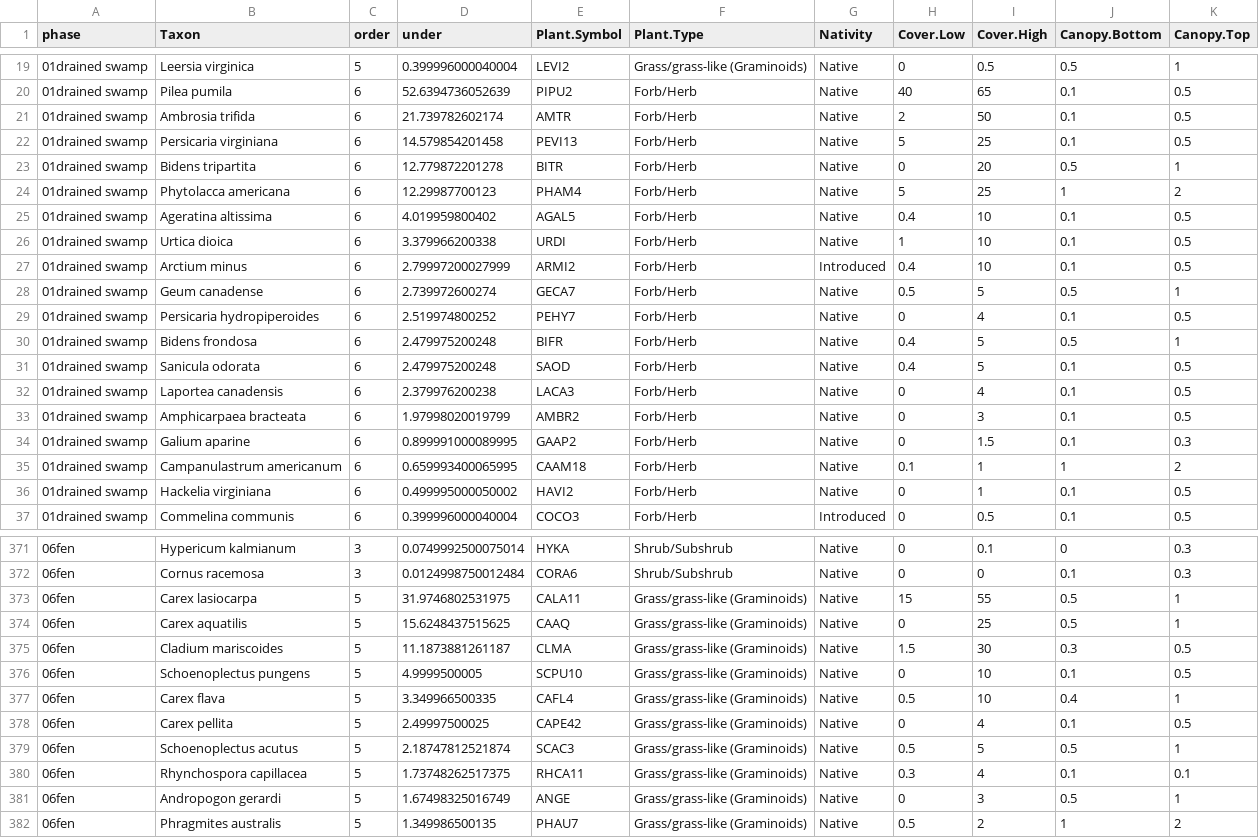
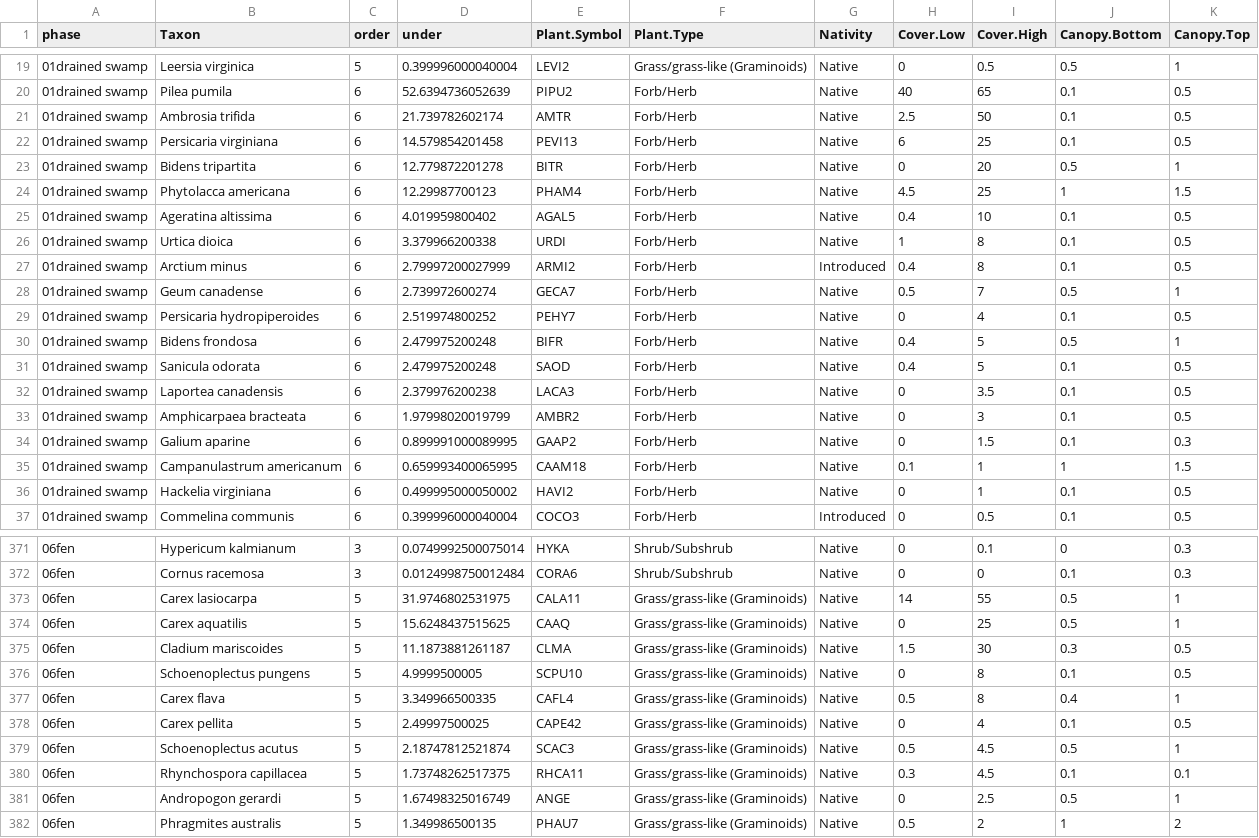
Before and after one commit to phytoclast/match_pedon_site, a CSV file: output/Forest.Understory.csv, drawn as a sheet; only a part is shown, gaps mark what is left out; the diff covers the shown part only.

Commit message:
fixed herbaceous default heights and rounding
Defaulting to some maximum values of herbaceous plants to the maximum height for the species is unreasonable above 1.5. Anything taller than that requires empirical support.

```diff
--- a/output/Forest.Understory.csv
+++ b/output/Forest.Understory.csv
@@ -20,10 +20,10 @@
 "01drained swamp","Pilea pumila",6,52.6394736052639,"PIPU2","Forb/Herb","Native",40,65,0.1,0.5
-"01drained swamp","Ambrosia trifida",6,21.739782602174,"AMTR","Forb/Herb","Native",2,50,0.1,0.5
-"01drained swamp","Persicaria virginiana",6,14.579854201458,"PEVI13","Forb/Herb","Native",5,25,0.1,0.5
+"01drained swamp","Ambrosia trifida",6,21.739782602174,"AMTR","Forb/Herb","Native",2.5,50,0.1,0.5
+"01drained swamp","Persicaria virginiana",6,14.579854201458,"PEVI13","Forb/Herb","Native",6,25,0.1,0.5
 "01drained swamp","Bidens tripartita",6,12.779872201278,"BITR","Forb/Herb","Native",0,20,0.5,1
-"01drained swamp","Phytolacca americana",6,12.29987700123,"PHAM4","Forb/Herb","Native",5,25,1,2
+"01drained swamp","Phytolacca americana",6,12.29987700123,"PHAM4","Forb/Herb","Native",4.5,25,1,1.5
 "01drained swamp","Ageratina altissima",6,4.019959800402,"AGAL5","Forb/Herb","Native",0.4,10,0.1,0.5
-"01drained swamp","Urtica dioica",6,3.379966200338,"URDI","Forb/Herb","Native",1,10,0.1,0.5
-"01drained swamp","Arctium minus",6,2.79997200027999,"ARMI2","Forb/Herb","Introduced",0.4,10,0.1,0.5
-"01drained swamp","Geum canadense",6,2.739972600274,"GECA7","Forb/Herb","Native",0.5,5,0.5,1
+"01drained swamp","Urtica dioica",6,3.379966200338,"URDI","Forb/Herb","Native",1,8,0.1,0.5
+"01drained swamp","Arctium minus",6,2.79997200027999,"ARMI2","Forb/Herb","Introduced",0.4,8,0.1,0.5
+"01drained swamp","Geum canadense",6,2.739972600274,"GECA7","Forb/Herb","Native",0.5,7,0.5,1
 "01drained swamp","Persicaria hydropiperoides",6,2.519974800252,"PEHY7","Forb/Herb","Native",0,4,0.1,0.5
@@ -31,6 +31,6 @@
 "01drained swamp","Sanicula odorata",6,2.479975200248,"SAOD","Forb/Herb","Native",0.4,5,0.1,0.5
-"01drained swamp","Laportea canadensis",6,2.379976200238,"LACA3","Forb/Herb","Native",0,4,0.1,0.5
+"01drained swamp","Laportea canadensis",6,2.379976200238,"LACA3","Forb/Herb","Native",0,3.5,0.1,0.5
 "01drained swamp","Amphicarpaea bracteata",6,1.97998020019799,"AMBR2","Forb/Herb","Native",0,3,0.1,0.5
 "01drained swamp","Galium aparine",6,0.899991000089995,"GAAP2","Forb/Herb","Native",0,1.5,0.1,0.3
-"01drained swamp","Campanulastrum americanum",6,0.659993400065995,"CAAM18","Forb/Herb","Native",0.1,1,1,2
+"01drained swamp","Campanulastrum americanum",6,0.659993400065995,"CAAM18","Forb/Herb","Native",0.1,1,1,1.5
 "01drained swamp","Hackelia virginiana",6,0.499995000050002,"HAVI2","Forb/Herb","Native",0,1,0.1,0.5
@@ -372,11 +372,11 @@
 "06fen","Cornus racemosa",3,0.0124998750012484,"CORA6","Shrub/Subshrub","Native",0,0,0.1,0.3
-"06fen","Carex lasiocarpa",5,31.9746802531975,"CALA11","Grass/grass-like (Graminoids)","Native",15,55,0.5,1
+"06fen","Carex lasiocarpa",5,31.9746802531975,"CALA11","Grass/grass-like (Graminoids)","Native",14,55,0.5,1
 "06fen","Carex aquatilis",5,15.6248437515625,"CAAQ","Grass/grass-like (Graminoids)","Native",0,25,0.5,1
 "06fen","Cladium mariscoides",5,11.1873881261187,"CLMA","Grass/grass-like (Graminoids)","Native",1.5,30,0.3,0.5
-"06fen","Schoenoplectus pungens",5,4.9999500005,"SCPU10","Grass/grass-like (Graminoids)","Native",0,10,0.1,0.5
-"06fen","Carex flava",5,3.349966500335,"CAFL4","Grass/grass-like (Graminoids)","Native",0.5,10,0.4,1
+"06fen","Schoenoplectus pungens",5,4.9999500005,"SCPU10","Grass/grass-like (Graminoids)","Native",0,8,0.1,0.5
+"06fen","Carex flava",5,3.349966500335,"CAFL4","Grass/grass-like (Graminoids)","Native",0.5,8,0.4,1
 "06fen","Carex pellita",5,2.49997500025,"CAPE42","Grass/grass-like (Graminoids)","Native",0,4,0.1,0.5
-"06fen","Schoenoplectus acutus",5,2.18747812521874,"SCAC3","Grass/grass-like (Graminoids)","Native",0.5,5,0.5,1
-"06fen","Rhynchospora capillacea",5,1.73748262517375,"RHCA11","Grass/grass-like (Graminoids)","Native",0.3,4,0.1,0.1
-"06fen","Andropogon gerardi",5,1.67498325016749,"ANGE","Grass/grass-like (Graminoids)","Native",0,3,0.5,1
+"06fen","Schoenoplectus acutus",5,2.18747812521874,"SCAC3","Grass/grass-like (Graminoids)","Native",0.5,4.5,0.5,1
+"06fen","Rhynchospora capillacea",5,1.73748262517375,"RHCA11","Grass/grass-like (Graminoids)","Native",0.3,4.5,0.1,0.1
+"06fen","Andropogon gerardi",5,1.67498325016749,"ANGE","Grass/grass-like (Graminoids)","Native",0,2.5,0.5,1
 "06fen","Phragmites australis",5,1.349986500135,"PHAU7","Grass/grass-like (Graminoids)","Native",0.5,2,1,2
```
Also changed, not shown: 75 edited cells elsewhere in this file, output/ESIS.table.csv, output/ESIS.table2.csv, 4 other files.
